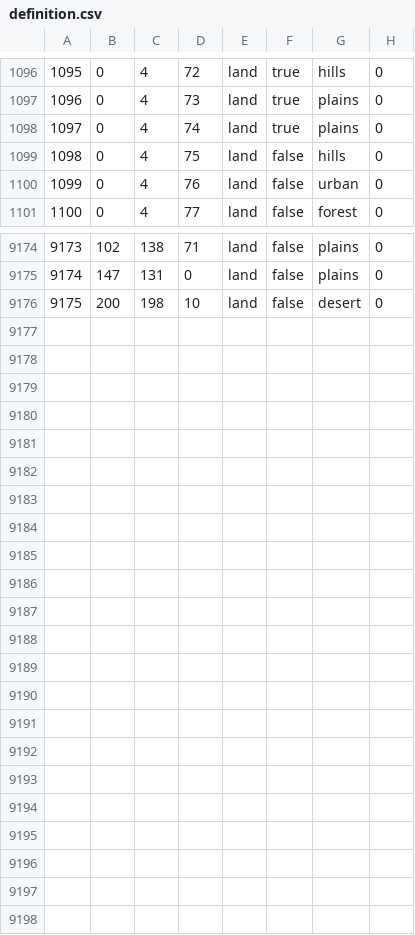
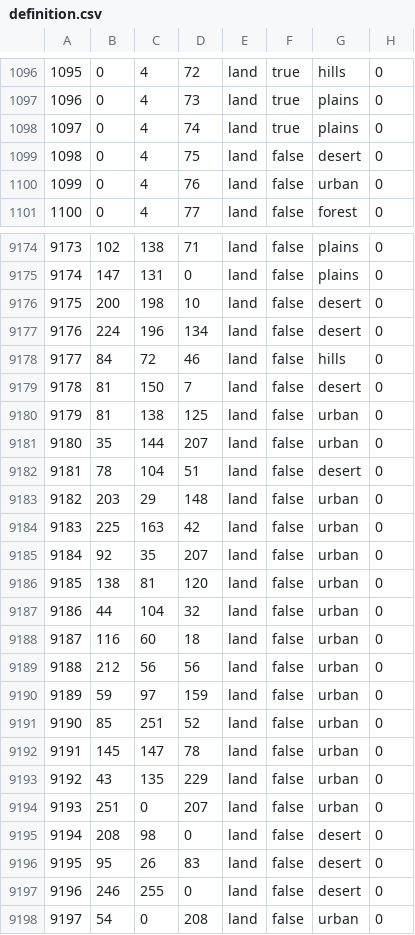
Before and after one commit to OWBDevTeam/mod, a CSV file: oldworldblues/map/definition.csv, drawn as a sheet; only a part is shown, gaps mark what is left out; the diff covers the shown part only.

```diff
--- a/oldworldblues/map/definition.csv
+++ b/oldworldblues/map/definition.csv
@@ -1098,3 +1098,3 @@
 1097;0;4;74;land;true;plains;0
-1098;0;4;75;land;false;hills;0
+1098;0;4;75;land;false;desert;0
 1099;0;4;76;land;false;urban;0
@@ -9176 +9176,23 @@
 9175;200;198;10;land;false;desert;0
+9176;224;196;134;land;false;desert;0
+9177;84;72;46;land;false;hills;0
+9178;81;150;7;land;false;desert;0
+9179;81;138;125;land;false;urban;0
+9180;35;144;207;land;false;urban;0
+9181;78;104;51;land;false;desert;0
+9182;203;29;148;land;false;urban;0
+9183;225;163;42;land;false;urban;0
+9184;92;35;207;land;false;urban;0
+9185;138;81;120;land;false;urban;0
+9186;44;104;32;land;false;urban;0
+9187;116;60;18;land;false;urban;0
+9188;212;56;56;land;false;urban;0
+9189;59;97;159;land;false;urban;0
+9190;85;251;52;land;false;urban;0
+9191;145;147;78;land;false;urban;0
+9192;43;135;229;land;false;urban;0
+9193;251;0;207;land;false;urban;0
+9194;208;98;0;land;false;desert;0
+9195;95;26;83;land;false;desert;0
+9196;246;255;0;land;false;desert;0
+9197;54;0;208;land;false;urban;0
```
Also changed, not shown: 2 edited cells elsewhere in this file, 20 other files.
